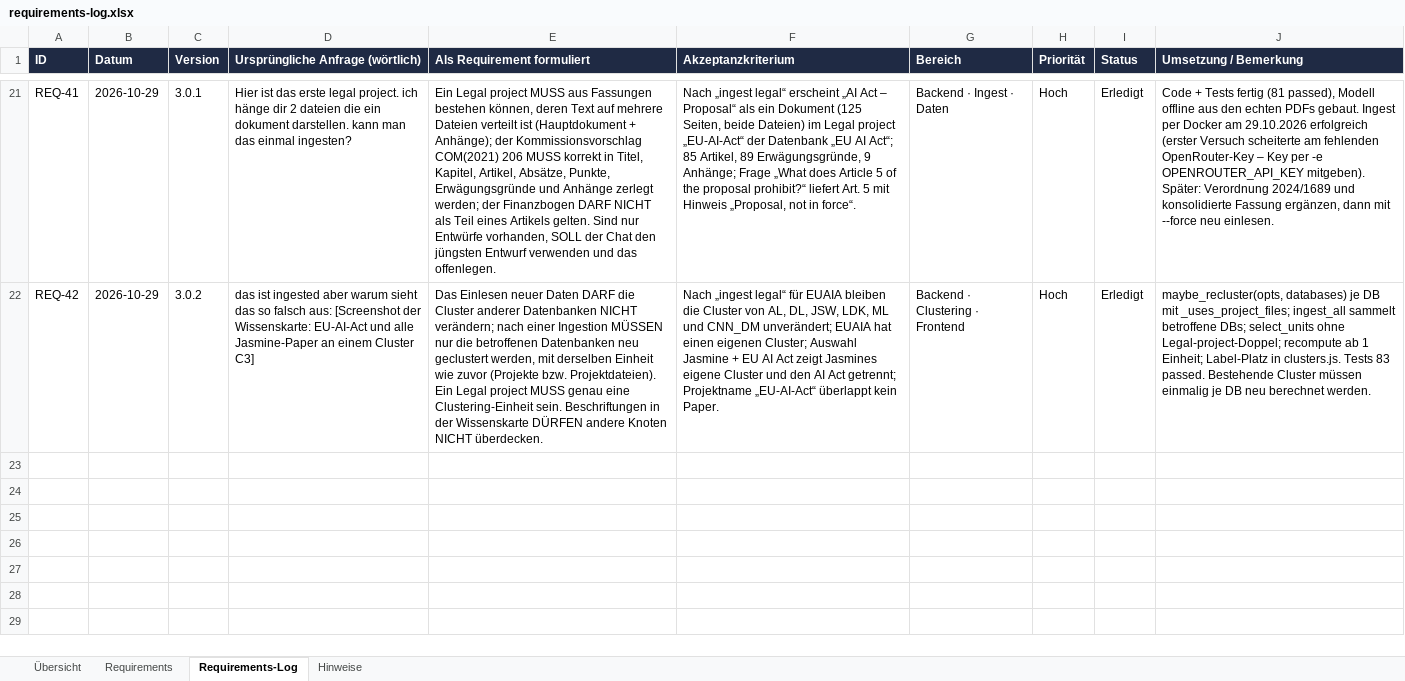
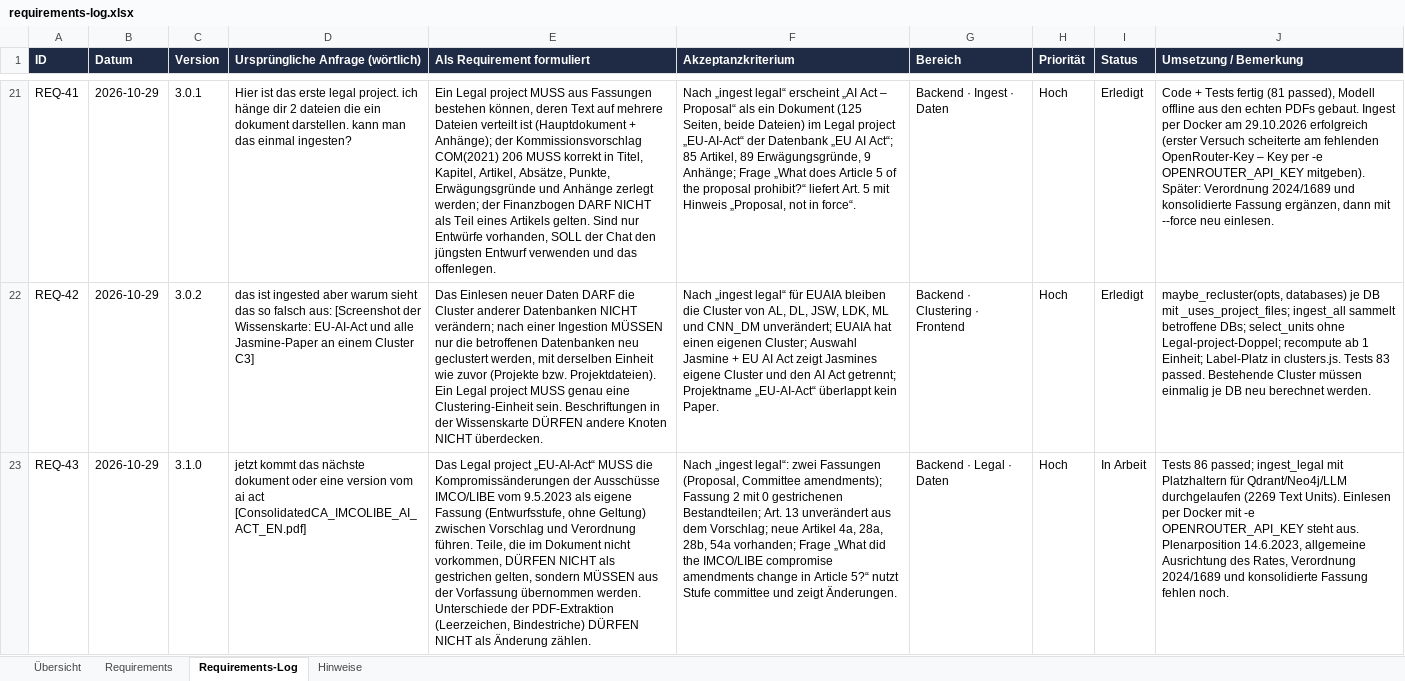
Before and after one commit to ProDigi-Repo/ALITA, an Excel workbook: docs/requirements-log.xlsx, sheet Requirements-Log, drawn as a sheet; only a part is shown, gaps mark what is left out; values as stored, in another font and other column widths than the file's, no borders; the diff names each change by its address in the sheet, - before the commit and + after, or states it on an @@ line.

```diff
--- a/docs/requirements-log.xlsx (sheet Requirements-Log)
+++ b/docs/requirements-log.xlsx (sheet Requirements-Log)
+row 23: REQ-43 | 2026-10-29 | 3.1.0 | jetzt kommt das nächste dokument oder eine version vom ai act [ConsolidatedCA_IMCOLIBE_AI_ACT_EN.pdf] | Das Legal project „EU-AI-Act“ MUSS die Kompromissänderungen der Ausschüsse IMCO/LIBE vom 9.5.2023 als eigene Fassung (Entwurfsstufe, ohne Geltung) zwischen Vorschlag und Verordnung führen. Teile, die im Dokument nicht vorkommen, DÜRFEN NICHT als gestrichen gelten, sondern MÜSSEN aus der Vorfassung übernommen werden. Unterschiede der PDF-Extraktion (Leerzeichen, Bindestriche) DÜRFEN NICHT als Änderung zählen. | Nach „ingest legal“: zwei Fassungen (Proposal, Committee amendments); Fassung 2 mit 0 gestrichenen Bestandteilen; Art. 13 unverändert aus dem Vorschlag; neue Artikel 4a, 28a, 28b, 54a vorhanden; Frage „What did the IMCO/LIBE compromise amendments change in Article 5?“ nutzt Stufe committee und zeigt Änderungen. | Backend · Legal · Daten | Hoch | In Arbeit | Tests 86 passed; ingest_legal mit Platzhaltern für Qdrant/Neo4j/LLM durchgelaufen (2269 Text Units). Einlesen per Docker mit -e OPENROUTER_API_KEY steht aus. Plenarposition 14.6.2023, allgemeine Ausrichtung des Rates, Verordnung 2024/1689 und konsolidierte Fassung fehlen noch.
```
Also changed, not shown: sheet Requirements, sheet Übersicht, sheet Hinweise, 15 other files.
